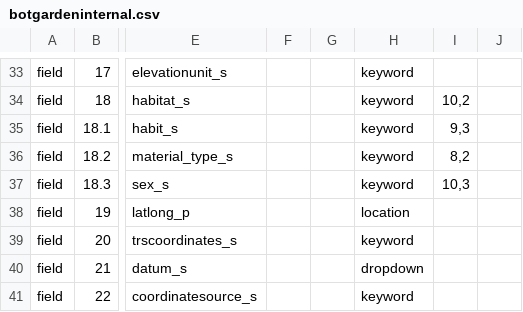
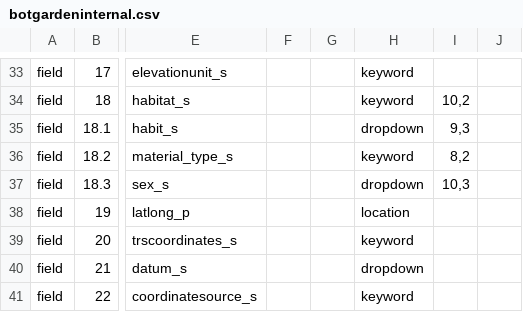
Before and after one commit to cspace-deployment/cspace-webapps-ucb, a CSV file: botgarden/config/botgardeninternal.csv, drawn as a sheet; only a part is shown, gaps mark what is left out; the diff names each change by its address in the sheet, - before the commit and + after, or states it on an @@ line.

```diff
--- a/botgarden/config/botgardeninternal.csv
+++ b/botgarden/config/botgardeninternal.csv
-H35: keyword
+H35: dropdown
-H37: keyword
+H37: dropdown
```
Also changed, not shown: botgarden/config/plantinfo.csv.
